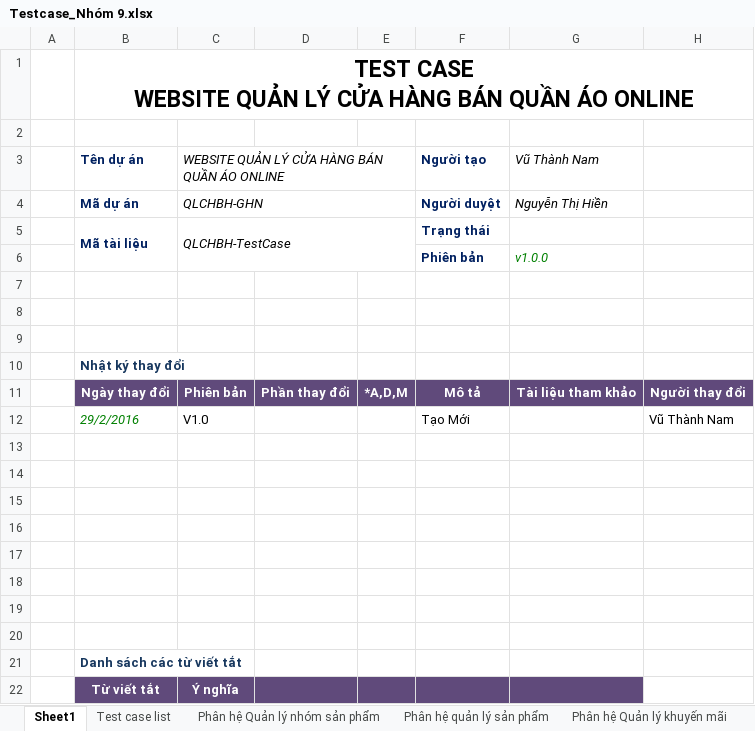
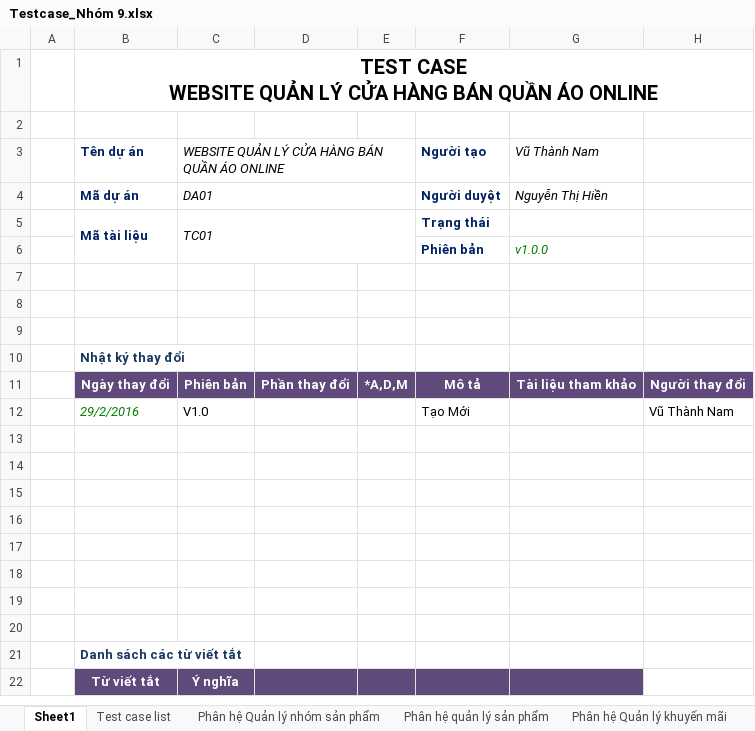
Before and after one commit to DatDaiGia/SPM, an Excel workbook: Document/Testcase_Nhóm 9.xlsx, sheet Sheet1, drawn as a sheet; values as stored, in another font and other column widths than the file's, no borders; the diff names each change by its address in the sheet, - before the commit and + after, or states it on an @@ line.

```diff
--- a/Document/Testcase_Nhóm 9.xlsx (sheet Sheet1)
+++ b/Document/Testcase_Nhóm 9.xlsx (sheet Sheet1)
@@ B1 text size: smaller @@
-C4: QLCHBH-GHN
+C4: DA01
-C5: QLCHBH-TestCase
+C5: TC01
```
Also changed, not shown: sheet Test case list.
